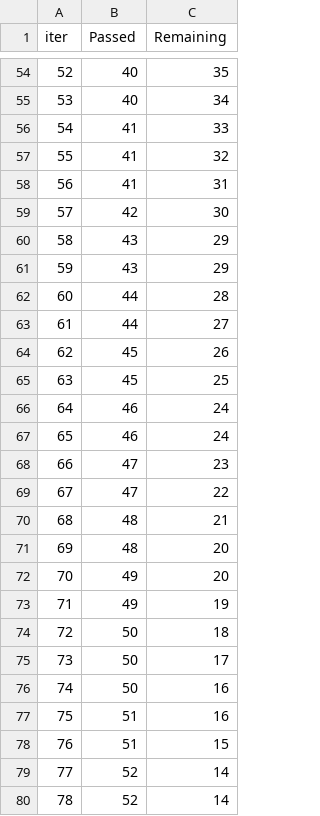
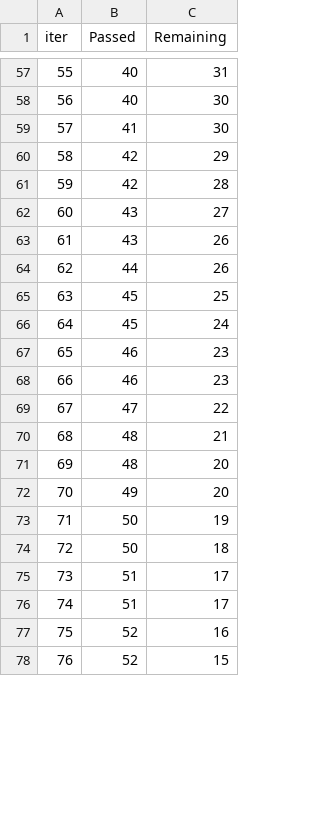
Before and after one commit to singhshubham4158/Student-Performance-Prediction, a TSV file: catboost_info/time_left.tsv, drawn as a sheet; only a part is shown, gaps mark what is left out; removed rows and columns are numbered as before the commit, all else as after; the diff covers the shown part only; the diff names each change by its address in the sheet, - before the commit and + after, or states it on an @@ line.

```diff
--- a/catboost_info/time_left.tsv
+++ b/catboost_info/time_left.tsv
@@ column A (iter) renumbered between rows 6 and 95 @@
-C57 (Remaining): 35
+C57 (Remaining): 31
-C58 (Remaining): 34
+C58 (Remaining): 30
-C59 (Remaining): 33
+C59 (Remaining): 30
-row 57: 55 | 41 | 32
-row 58: 56 | 41 | 31
-C60 (Remaining): 30
+C60 (Remaining): 29
+row 61: 59 | 42 | 28
-C62 (Remaining): 29
+C62 (Remaining): 27
-C63 (Remaining): 29
+C63 (Remaining): 26
-C64 (Remaining): 28
+C64 (Remaining): 26
-row 63: 61 | 44 | 27
-row 64: 62 | 45 | 26
+row 66: 64 | 45 | 24
-C67:C68 (Remaining): 24
+C67:C68 (Remaining): 23
-row 68: 66 | 47 | 23
-B73 (Passed): 49
+B73 (Passed): 50
-row 75: 73 | 50 | 17
-row 76: 74 | 50 | 16
-C75 (Remaining): 16
+C75 (Remaining): 17
-C76 (Remaining): 15
+C76 (Remaining): 17
-C77 (Remaining): 14
+C77 (Remaining): 16
-C78 (Remaining): 14
+C78 (Remaining): 15
```
Also changed, not shown: 16 added rows, 11 removed rows and 62 edited cells elsewhere in this file, 9 other files.
